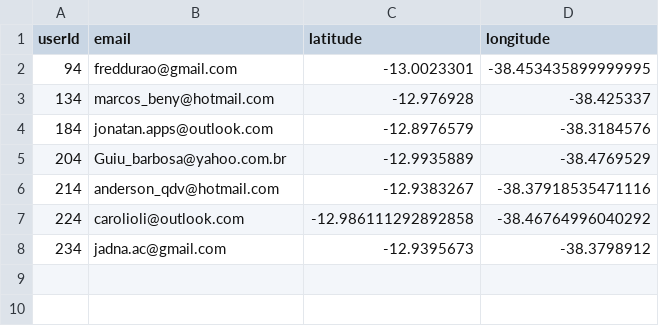
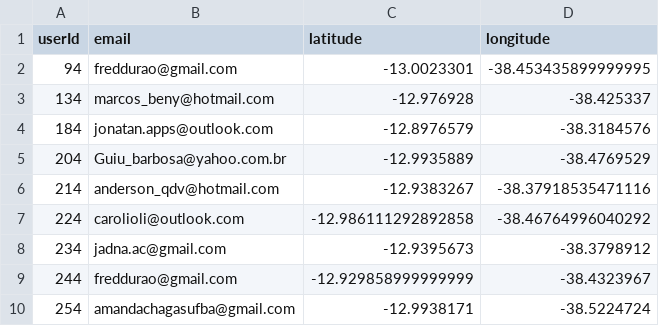
Before and after one commit to jadna/GRS_POI, a CSV file: piloto/users.csv, drawn as a sheet; the diff names each change by its address in the sheet, - before the commit and + after, or states it on an @@ line.

```diff
--- a/piloto/users.csv
+++ b/piloto/users.csv
+row 9: 244 | freddurao@gmail.com | -12.929858999999999 | -38.4323967
+row 10: 254 | amandachagasufba@gmail.com | -12.9938171 | -38.5224724
```
Also changed, not shown: dataset/matrix_distance.csv, piloto/user_avaliacao.csv, 11 other files.
